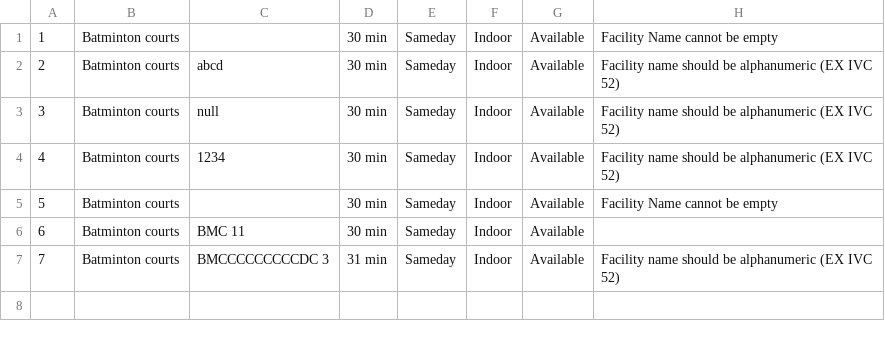
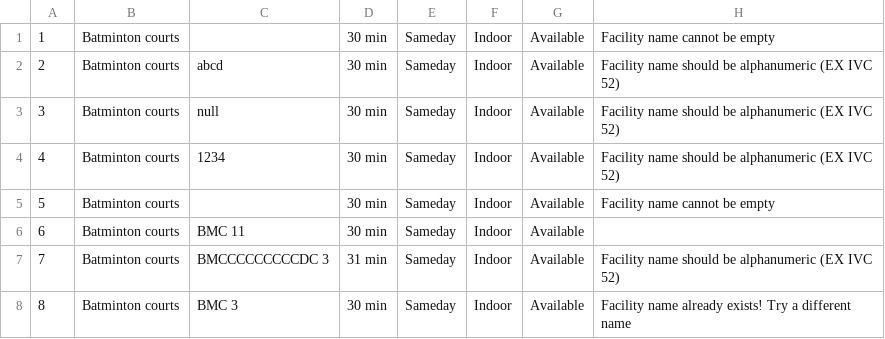
Before and after one commit to ragul-shanmugam/AdvSE_UTA_Mac_FMS, a CSV file: junitTestData/setFacilityTestData.csv, drawn as a sheet.

```diff
--- a/junitTestData/setFacilityTestData.csv
+++ b/junitTestData/setFacilityTestData.csv
@@ -1,2 +1,2 @@
-1,Batminton courts,,30 min,Sameday,Indoor,Available,Facility Name  cannot be empty
+1,Batminton courts,,30 min,Sameday,Indoor,Available,Facility name cannot be empty
 2,Batminton courts,abcd,30 min,Sameday,Indoor,Available,Facility name should be alphanumeric (EX IVC 52)
@@ -4,4 +4,5 @@
 4,Batminton courts,1234,30 min,Sameday,Indoor,Available,Facility name should be alphanumeric (EX IVC 52)
-5,Batminton courts,   ,30 min,Sameday,Indoor,Available,Facility Name  cannot be empty
+5,Batminton courts,   ,30 min,Sameday,Indoor,Available,Facility name cannot be empty
 6,Batminton courts,BMC 11,30 min,Sameday,Indoor,Available,
 7,Batminton courts,BMCCCCCCCCCDC 3,31 min,Sameday,Indoor,Available,Facility name should be alphanumeric (EX IVC 52)
+8,Batminton courts,BMC 3,30 min,Sameday,Indoor,Available,Facility name already exists! Try a different name
```
Also changed, not shown: 19 other files.
